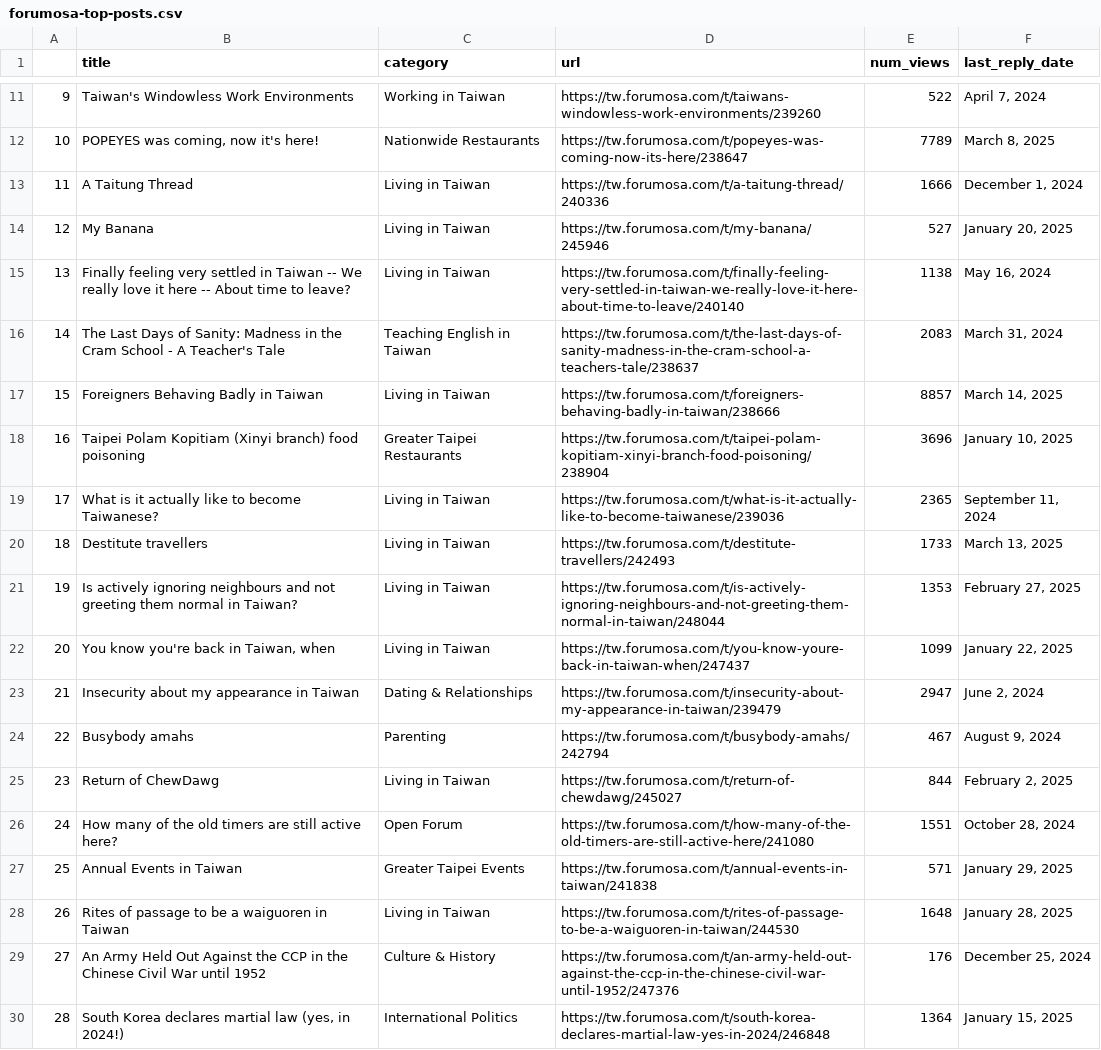
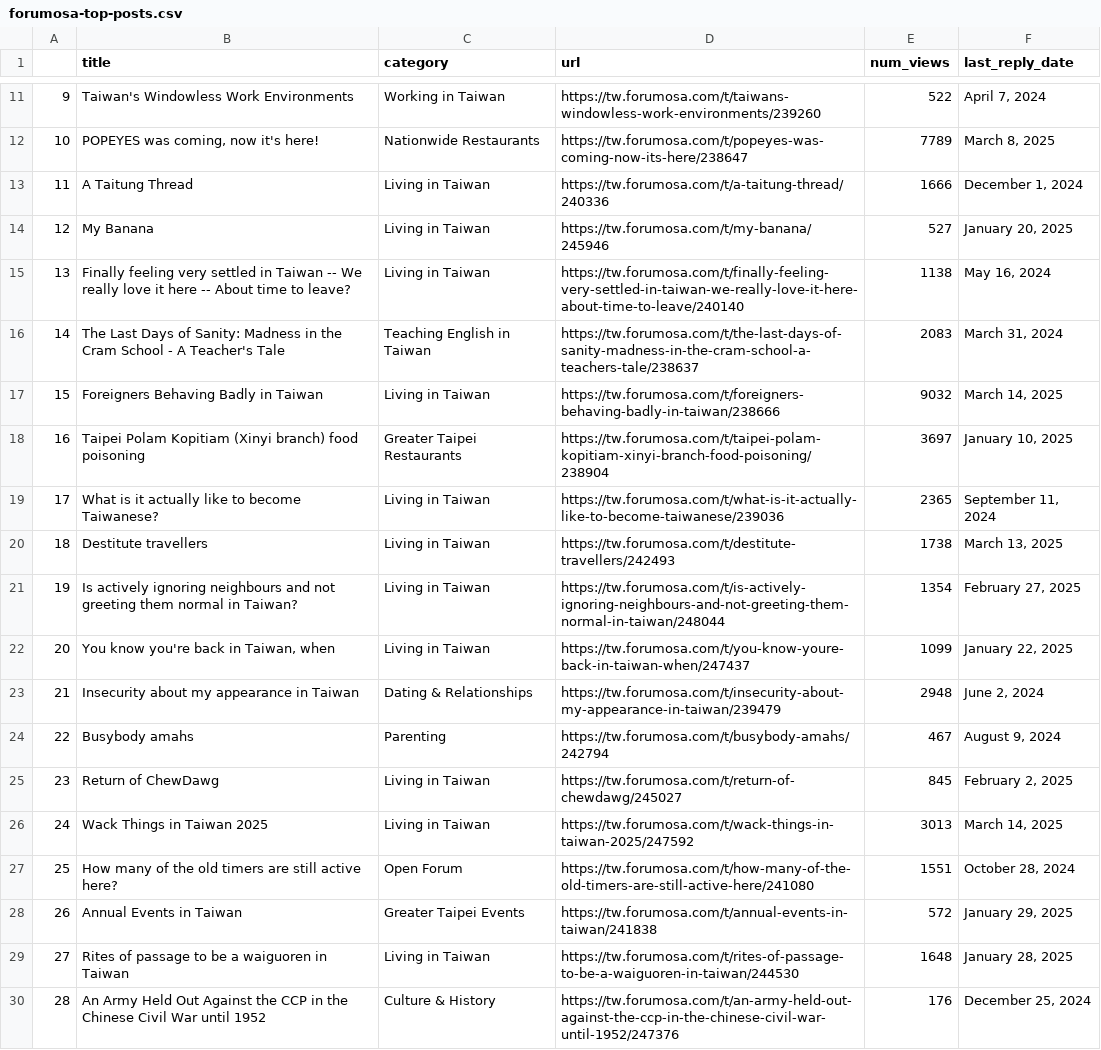
Before and after one commit to ssaanndwich/scrape-forumosa, a CSV file: forumosa-top-posts.csv, drawn as a sheet; only a part is shown, gaps mark what is left out; the diff covers the shown part only.

```diff
--- a/forumosa-top-posts.csv
+++ b/forumosa-top-posts.csv
@@ -16,15 +16,15 @@
 14,The Last Days of Sanity: Madness in the Cram School - A Teacher's Tale,Teaching English in Taiwan,https://tw.forumosa.com/t/the-last-days-of-sanity-madness-in-the-cram-school-a-teachers-tale/238637,2083,"March 31, 2024"
-15,Foreigners Behaving Badly in Taiwan,Living in Taiwan,https://tw.forumosa.com/t/foreigners-behaving-badly-in-taiwan/238666,8857,"March 14, 2025"
-16,Taipei Polam Kopitiam (Xinyi branch) food poisoning,Greater Taipei Restaurants,https://tw.forumosa.com/t/taipei-polam-kopitiam-xinyi-branch-food-poisoning/238904,3696,"January 10, 2025"
+15,Foreigners Behaving Badly in Taiwan,Living in Taiwan,https://tw.forumosa.com/t/foreigners-behaving-badly-in-taiwan/238666,9032,"March 14, 2025"
+16,Taipei Polam Kopitiam (Xinyi branch) food poisoning,Greater Taipei Restaurants,https://tw.forumosa.com/t/taipei-polam-kopitiam-xinyi-branch-food-poisoning/238904,3697,"January 10, 2025"
 17,What is it actually like to become Taiwanese?,Living in Taiwan,https://tw.forumosa.com/t/what-is-it-actually-like-to-become-taiwanese/239036,2365,"September 11, 2024"
-18,Destitute travellers,Living in Taiwan,https://tw.forumosa.com/t/destitute-travellers/242493,1733,"March 13, 2025"
-19,Is actively ignoring neighbours and not greeting them normal in Taiwan?,Living in Taiwan,https://tw.forumosa.com/t/is-actively-ignoring-neighbours-and-not-greeting-them-normal-in-taiwan/248044,1353,"February 27, 2025"
+18,Destitute travellers,Living in Taiwan,https://tw.forumosa.com/t/destitute-travellers/242493,1738,"March 13, 2025"
+19,Is actively ignoring neighbours and not greeting them normal in Taiwan?,Living in Taiwan,https://tw.forumosa.com/t/is-actively-ignoring-neighbours-and-not-greeting-them-normal-in-taiwan/248044,1354,"February 27, 2025"
 20,"You know you're back in Taiwan, when",Living in Taiwan,https://tw.forumosa.com/t/you-know-youre-back-in-taiwan-when/247437,1099,"January 22, 2025"
-21,Insecurity about my appearance in Taiwan,Dating & Relationships,https://tw.forumosa.com/t/insecurity-about-my-appearance-in-taiwan/239479,2947,"June 2, 2024"
+21,Insecurity about my appearance in Taiwan,Dating & Relationships,https://tw.forumosa.com/t/insecurity-about-my-appearance-in-taiwan/239479,2948,"June 2, 2024"
 22,Busybody amahs,Parenting,https://tw.forumosa.com/t/busybody-amahs/242794,467,"August 9, 2024"
-23,Return of ChewDawg,Living in Taiwan,https://tw.forumosa.com/t/return-of-chewdawg/245027,844,"February 2, 2025"
-24,How many of the old timers are still active here?,Open Forum,https://tw.forumosa.com/t/how-many-of-the-old-timers-are-still-active-here/241080,1551,"October 28, 2024"
-25,Annual Events in Taiwan,Greater Taipei Events,https://tw.forumosa.com/t/annual-events-in-taiwan/241838,571,"January 29, 2025"
-26,Rites of passage to be a waiguoren in Taiwan,Living in Taiwan,https://tw.forumosa.com/t/rites-of-passage-to-be-a-waiguoren-in-taiwan/244530,1648,"January 28, 2025"
-27,An Army Held Out Against the CCP in the Chinese Civil War until 1952,Culture & History,https://tw.forumosa.com/t/an-army-held-out-against-the-ccp-in-the-chinese-civil-war-until-1952/247376,176,"December 25, 2024"
-28,"South Korea declares martial law (yes, in 2024!)",International Politics,https://tw.forumosa.com/t/south-korea-declares-martial-law-yes-in-2024/246848,1364,"January 15, 2025"
+23,Return of ChewDawg,Living in Taiwan,https://tw.forumosa.com/t/return-of-chewdawg/245027,845,"February 2, 2025"
+24,Wack Things in Taiwan 2025,Living in Taiwan,https://tw.forumosa.com/t/wack-things-in-taiwan-2025/247592,3013,"March 14, 2025"
+25,How many of the old timers are still active here?,Open Forum,https://tw.forumosa.com/t/how-many-of-the-old-timers-are-still-active-here/241080,1551,"October 28, 2024"
+26,Annual Events in Taiwan,Greater Taipei Events,https://tw.forumosa.com/t/annual-events-in-taiwan/241838,572,"January 29, 2025"
+27,Rites of passage to be a waiguoren in Taiwan,Living in Taiwan,https://tw.forumosa.com/t/rites-of-passage-to-be-a-waiguoren-in-taiwan/244530,1648,"January 28, 2025"
+28,An Army Held Out Against the CCP in the Chinese Civil War until 1952,Culture & History,https://tw.forumosa.com/t/an-army-held-out-against-the-ccp-in-the-chinese-civil-war-until-1952/247376,176,"December 25, 2024"
```
Also changed, not shown: 28 edited cells elsewhere in this file.
